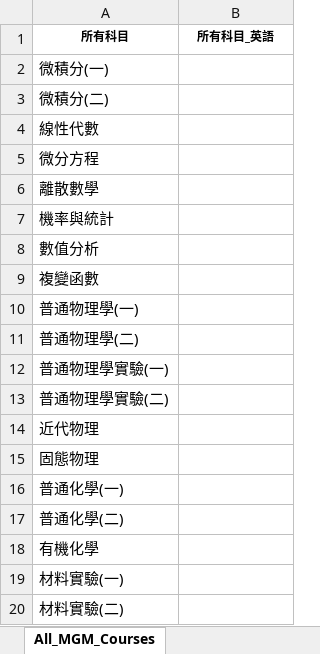
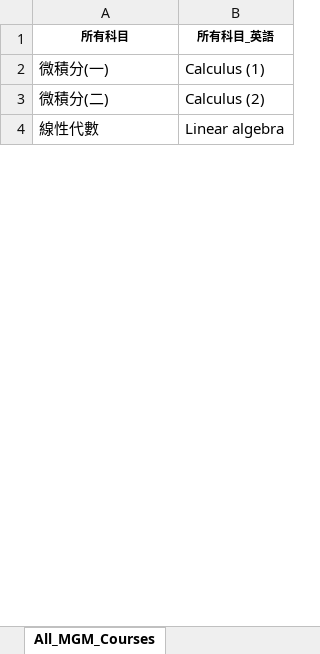
Before and after one commit to LIYUNG/TaiGer_Transcript-Program_Comparer, an Excel workbook: database/Management/MGM_Course_database.xlsx, sheet All_MGM_Courses, drawn as a sheet; only a part is shown; values as stored, in another font and other column widths than the file's, no borders; removed rows and columns are numbered as before the commit, all else as after; the diff covers the shown part only; the diff names each change by its address in the sheet, - before the commit and + after, or states it on an @@ line.

```diff
--- a/database/Management/MGM_Course_database.xlsx (sheet All_MGM_Courses)
+++ b/database/Management/MGM_Course_database.xlsx (sheet All_MGM_Courses)
-B2 (所有科目_英語): (empty)
+B2 (所有科目_英語): Calculus (1)
-B3 (所有科目_英語): (empty)
+B3 (所有科目_英語): Calculus (2)
-B4 (所有科目_英語): (empty)
+B4 (所有科目_英語): Linear algebra
-row 5: 微分方程
-row 6: 離散數學
-row 7: 機率與統計
-row 8: 數值分析
-row 9: 複變函數
-row 10: 普通物理學(一)
-row 11: 普通物理學(二)
-row 12: 普通物理學實驗(一)
-row 13: 普通物理學實驗(二)
-row 14: 近代物理
-row 15: 固態物理
-row 16: 普通化學(一)
-row 17: 普通化學(二)
-row 18: 有機化學
-row 19: 材料實驗(一)
-row 20: 材料實驗(二)
```
Also changed, not shown: 33 added rows and 54 removed rows elsewhere in this sheet, database/ComputerScience/CS_Course_database.xlsx, database/ElectricalEngineering/EE_Course_database.xlsx, 17 other files.
